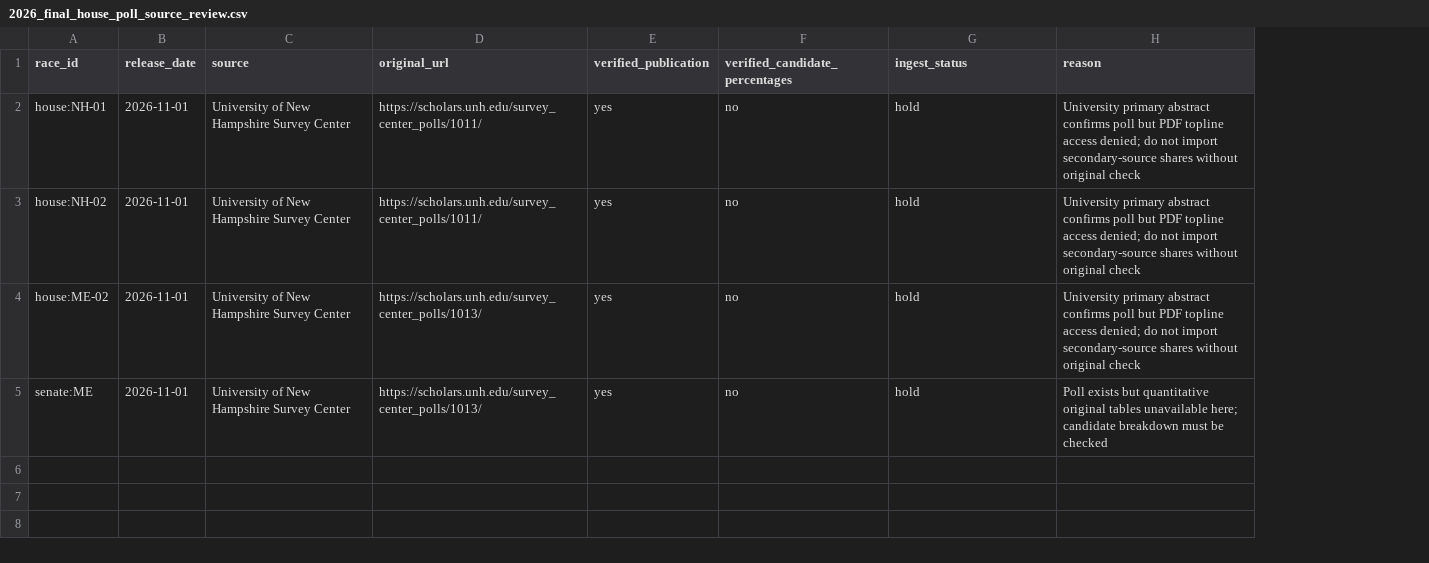
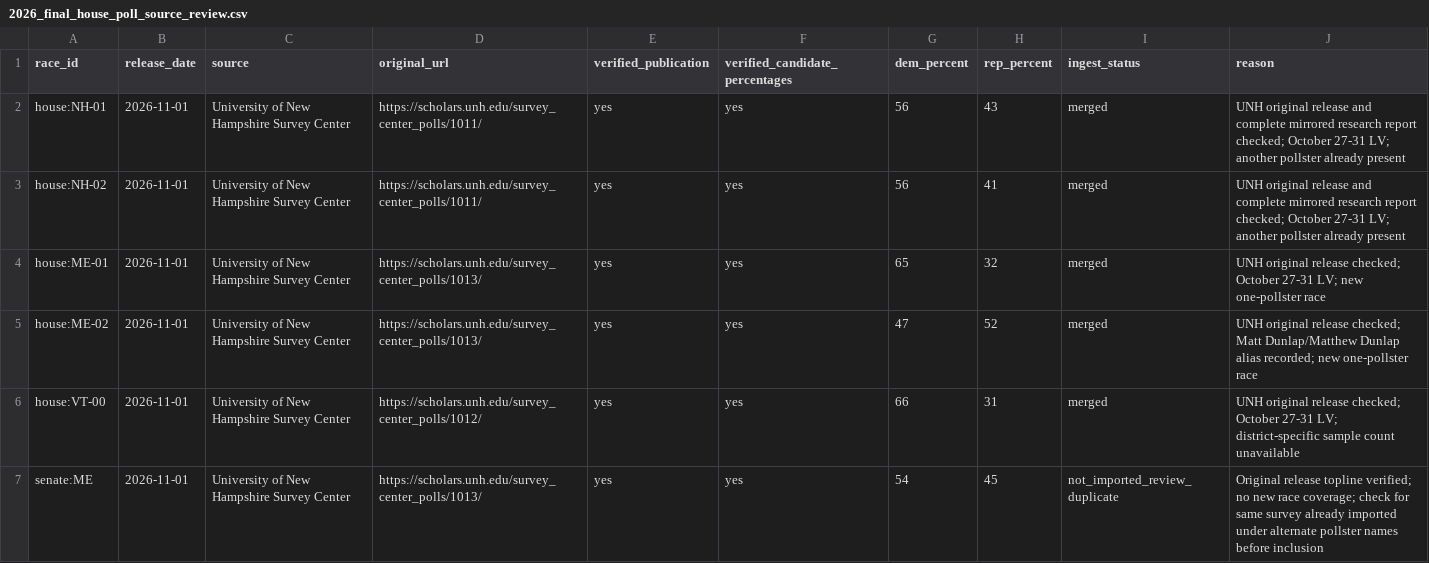
Before and after one commit to jjwhite224/midterm-2026, a CSV file: analysis/2026_final_house_poll_source_review.csv, drawn as a sheet; addresses are those after the commit; the diff names each change by its address in the sheet, - before the commit and + after, or states it on an @@ line.

Commit message:
Resolve original UNH release review queue with verified House toplines and exact statuses

```diff
--- a/analysis/2026_final_house_poll_source_review.csv
+++ b/analysis/2026_final_house_poll_source_review.csv
+column G (dem_percent), rows 2-3: 56 | 56; row 5: 47; row 7: 54
+column H (rep_percent), rows 2-3: 43 | 41; row 5: 52; row 7: 45
-F2:F3 (verified_candidate_percentages): no
+F2:F3 (verified_candidate_percentages): yes
-I2:I3 (ingest_status): hold
+I2:I3 (ingest_status): merged
-J2:J3 (reason): University primary abstract confirms poll but PDF topline access denied; do not import secondary-source shares without original check
+J2:J3 (reason): UNH original release and complete mirrored research report checked; October 27-31 LV; another pollster already present
+row 4: house:ME-01 | 2026-11-01 | University of New Hampshire Survey Center | https://scholars.unh.edu/survey_center_polls/1013/ | yes | yes | 65 | 32 | merged | UNH original release checked; October 27-31 LV; new one-pollster race
-F5 (verified_candidate_percentages): no
+F5 (verified_candidate_percentages): yes
-I5 (ingest_status): hold
+I5 (ingest_status): merged
-J5 (reason): University primary abstract confirms poll but PDF topline access denied; do not import secondary-source shares without original check
+J5 (reason): UNH original release checked; Matt Dunlap/Matthew Dunlap alias recorded; new one-pollster race
+row 6: house:VT-00 | 2026-11-01 | University of New Hampshire Survey Center | https://scholars.unh.edu/survey_center_polls/1012/ | yes | yes | 66 | 31 | merged | UNH original release checked; October 27-31 LV; district-specific sample count unavailable
-F7 (verified_candidate_percentages): no
+F7 (verified_candidate_percentages): yes
-I7 (ingest_status): hold
+I7 (ingest_status): not_imported_review_duplicate
-J7 (reason): Poll exists but quantitative original tables unavailable here; candidate breakdown must be checked
+J7 (reason): Original release topline verified; no new race coverage; check for same survey already imported under alternate pollster names before inclusion
```
